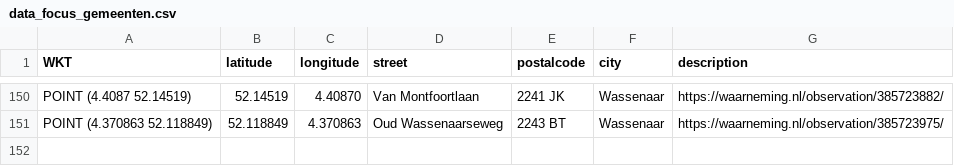
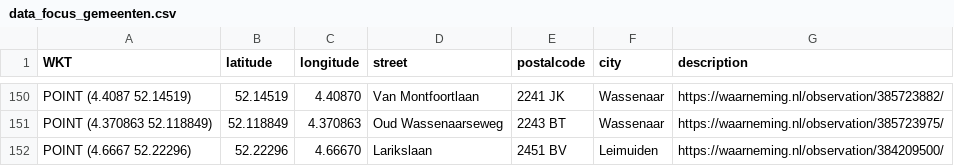
Before and after one commit to aggerritsen/SpringTrapping2026, a CSV file: data_focus_gemeenten.csv, drawn as a sheet; only a part is shown, gaps mark what is left out; the diff names each change by its address in the sheet, - before the commit and + after, or states it on an @@ line.

Commit message:
Trigger redeploy

```diff
--- a/data_focus_gemeenten.csv
+++ b/data_focus_gemeenten.csv
+row 152: POINT (4.6667 52.22296) | 52.22296 | 4.66670 | Larikslaan | 2451 BV | Leimuiden | https://waarneming.nl/observation/384209500/
```
